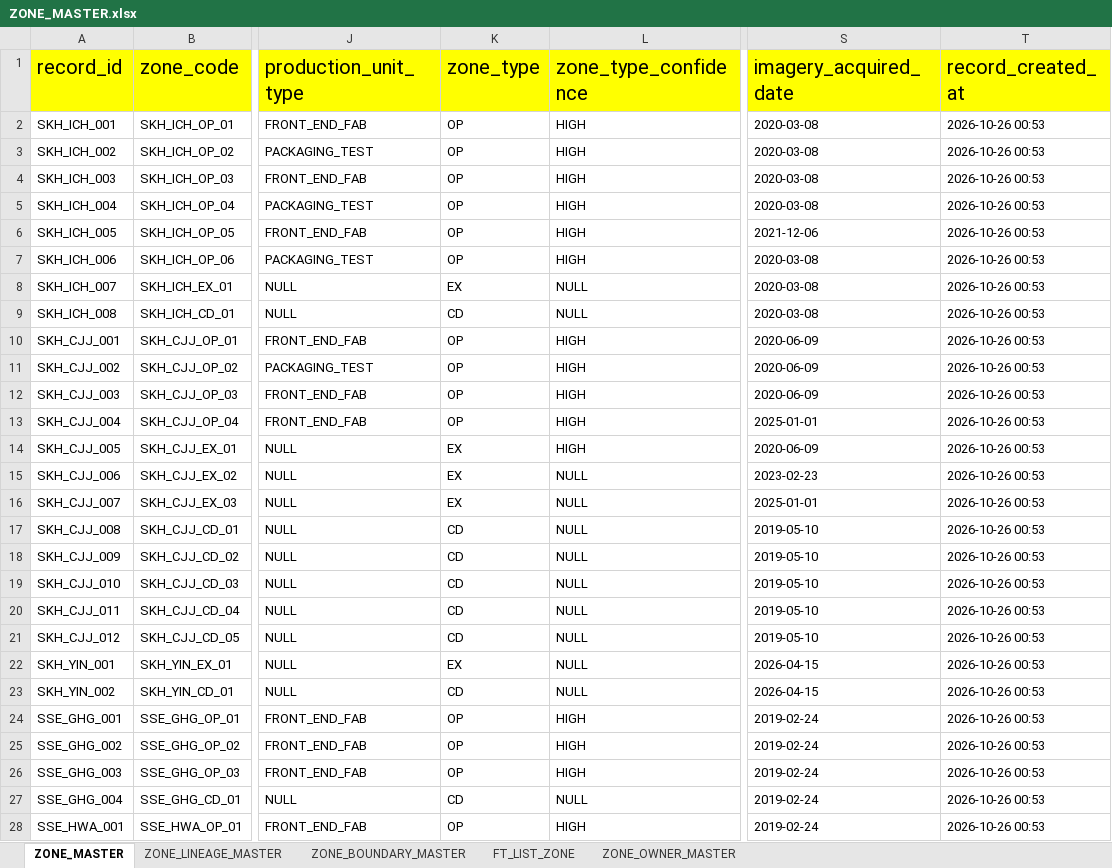
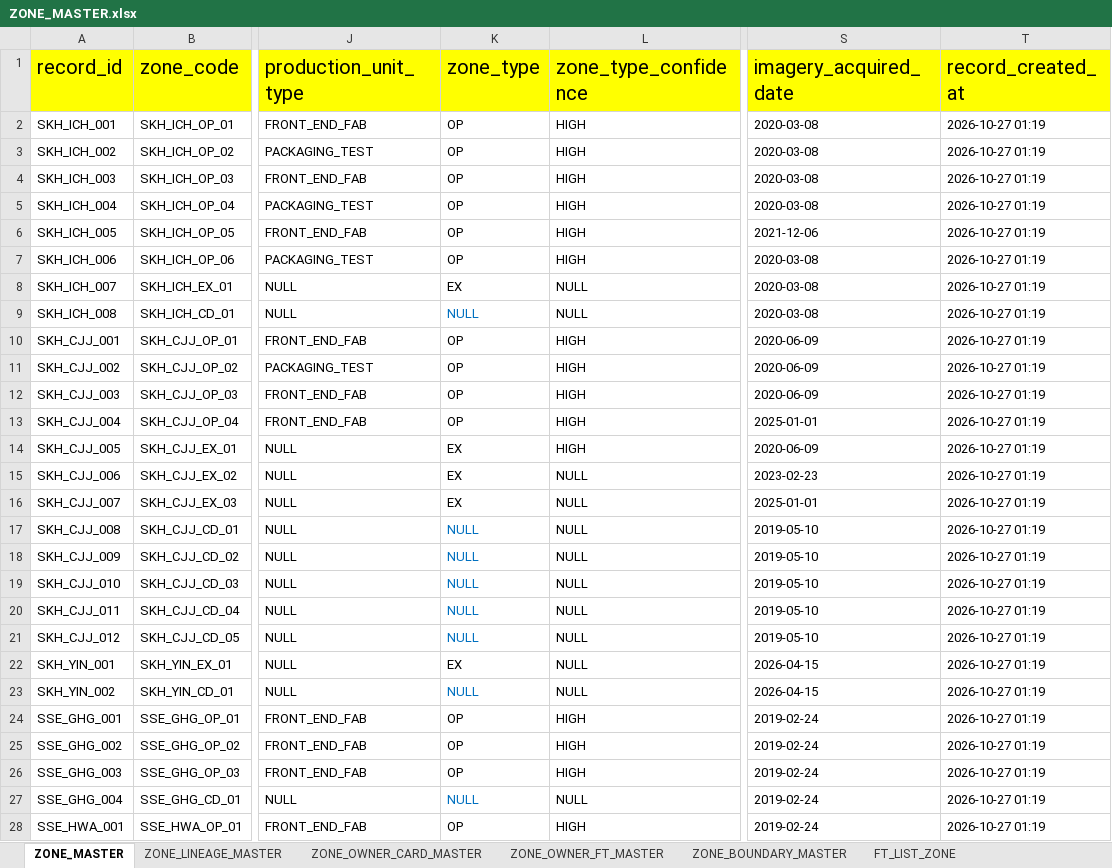
Before and after one commit to yugesh-mandata/semiconductor, an Excel workbook: layouts/master_layout/ZONE_MASTER.xlsx, sheet ZONE_MASTER, drawn as a sheet; only a part is shown, gaps mark what is left out; values as stored, in another font and other column widths than the file's, no borders; the diff covers the shown part only; the diff names each change by its address in the sheet, - before the commit and + after, or states it on an @@ line.

```diff
--- a/layouts/master_layout/ZONE_MASTER.xlsx (sheet ZONE_MASTER)
+++ b/layouts/master_layout/ZONE_MASTER.xlsx (sheet ZONE_MASTER)
-sheet tab: ZONE_OWNER_MASTER
+sheet tab: ZONE_OWNER_CARD_MASTER
+sheet tab: ZONE_OWNER_FT_MASTER
-T2:T28 (record_created_at): 2026-10-26 00:53
+T2:T28 (record_created_at): 2026-10-27 01:19
-K9 (zone_type): CD
+K9 (zone_type): NULL
-K9 text colour: black
+K9 text colour: #0070C0
-K17:K21 (zone_type): CD
+K17:K21 (zone_type): NULL
-K17:K21 text colour: black
+K17:K21 text colour: #0070C0
-K23 (zone_type): CD
+K23 (zone_type): NULL
-K23 text colour: black
+K23 text colour: #0070C0
-K27 (zone_type): CD
+K27 (zone_type): NULL
-K27 text colour: black
+K27 text colour: #0070C0
```
Also changed, not shown: 36 edited cells and cell formats elsewhere in this sheet, sheet FT_LIST_ZONE, 5 other files.
